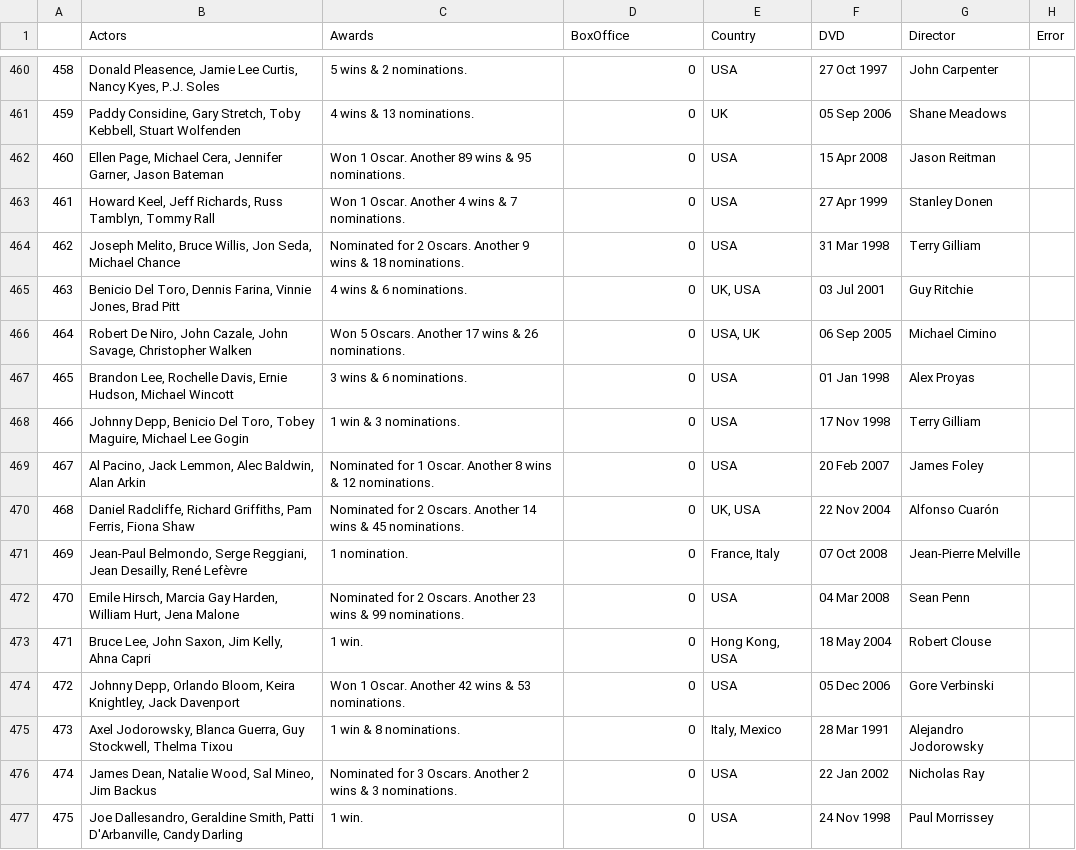
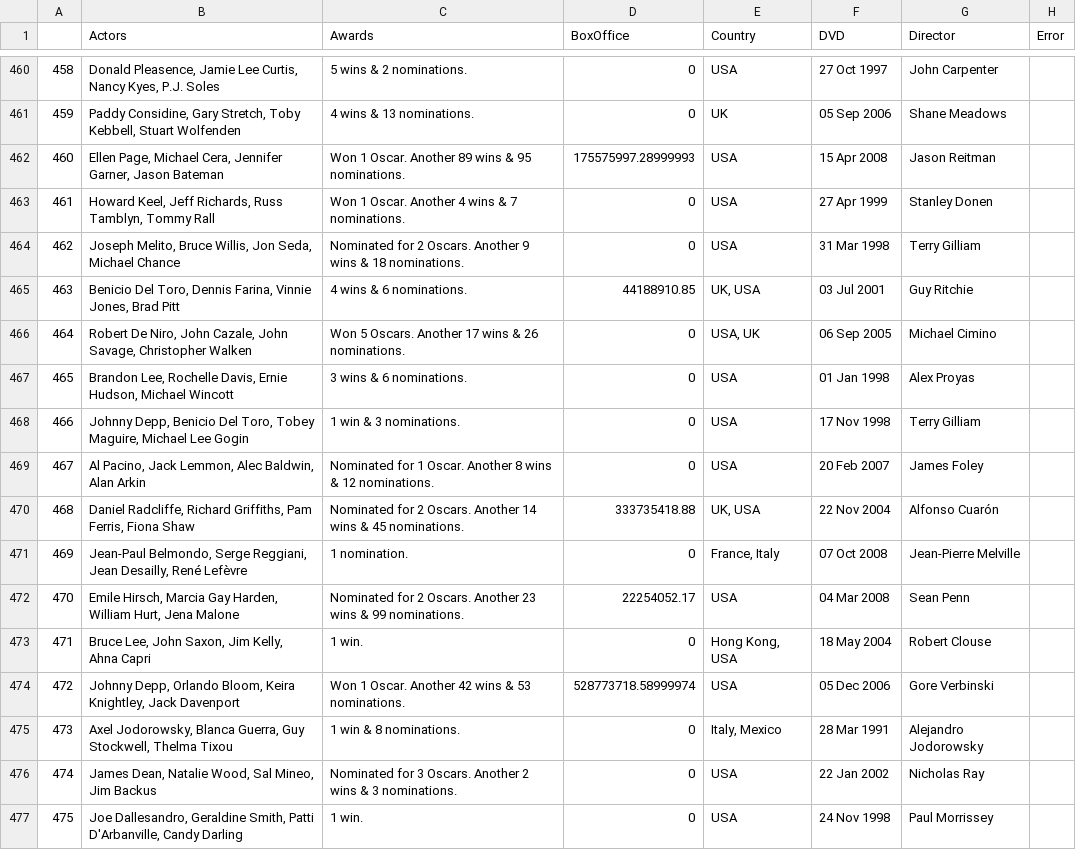
Before and after one commit to AustinReese/imdbAnalysis, a CSV file: topIMDb.csv, drawn as a sheet; only a part is shown, gaps mark what is left out; the diff covers the shown part only; the diff names each change by its address in the sheet, - before the commit and + after, or states it on an @@ line.

Commit message:
improved box office scraping

```diff
--- a/topIMDb.csv
+++ b/topIMDb.csv
-D462 (BoxOffice): 0
+D462 (BoxOffice): 175575997.28999993
-D465 (BoxOffice): 0
+D465 (BoxOffice): 44188910.85
-D470 (BoxOffice): 0
+D470 (BoxOffice): 333735418.88
-D472 (BoxOffice): 0
+D472 (BoxOffice): 22254052.17
-D474 (BoxOffice): 0
+D474 (BoxOffice): 528773718.58999974
```
Also changed, not shown: 77 edited cells elsewhere in this file, 1 other file.
